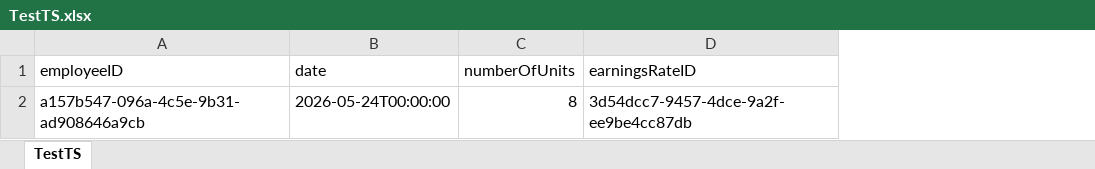
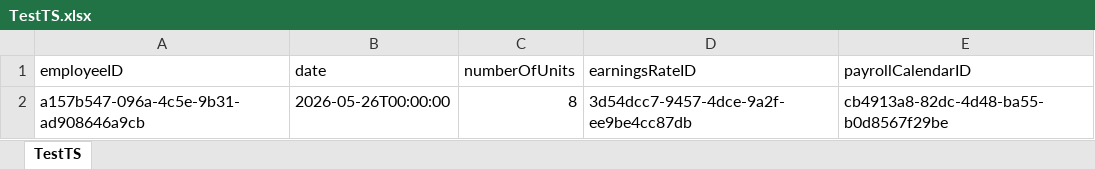
Before and after one commit to CherieS666/xero-oauth-server, an Excel workbook: TestTS.xlsx, sheet TestTS, drawn as a sheet; values as stored, in another font and other column widths than the file's, no borders; the diff names each change by its address in the sheet, - before the commit and + after, or states it on an @@ line.

Commit message:
update excel

```diff
--- a/TestTS.xlsx (sheet TestTS)
+++ b/TestTS.xlsx (sheet TestTS)
+column E (payrollCalendarID), row 2: cb4913a8-82dc-4d48-ba55-b0d8567f29be
-B2 (date): 2026-05-24T00:00:00
+B2 (date): 2026-05-26T00:00:00
```
Also changed, not shown: 1 other file.
